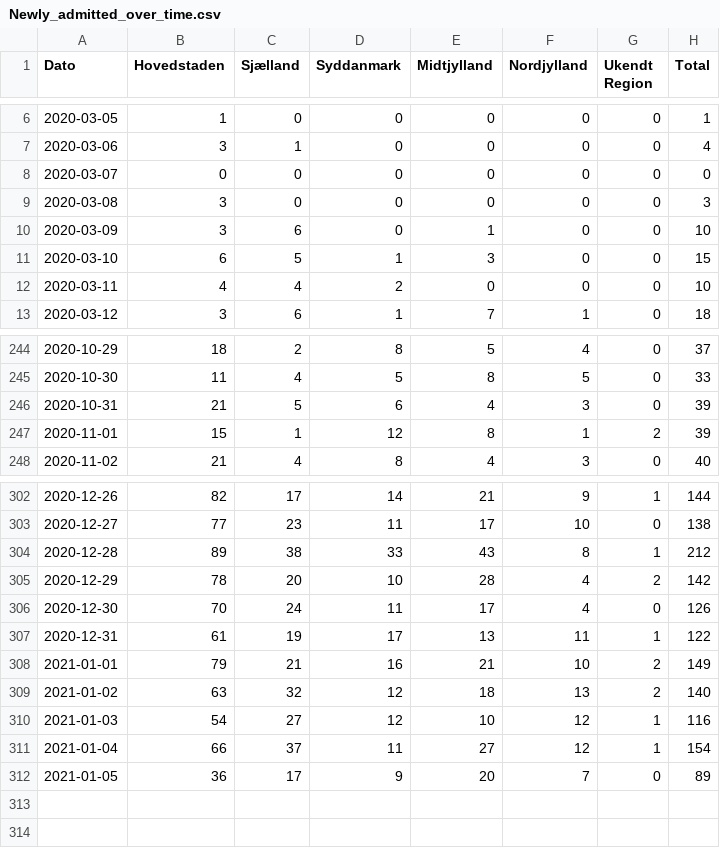
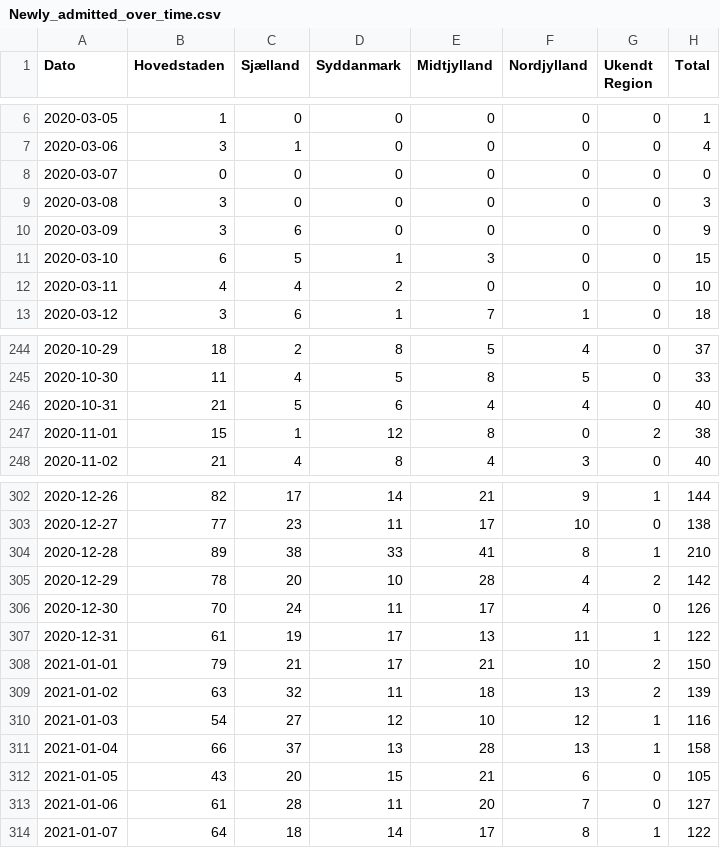
Before and after one commit to brinchj/ssi, a CSV file: vaccines/data/Newly_admitted_over_time.csv, drawn as a sheet; only a part is shown, gaps mark what is left out.

```diff
--- a/vaccines/data/Newly_admitted_over_time.csv
+++ b/vaccines/data/Newly_admitted_over_time.csv
@@ -9,3 +9,3 @@
 2020-03-08;  3; 0; 0; 0; 0;0;  3
-2020-03-09;  3; 6; 0; 1; 0;0; 10
+2020-03-09;  3; 6; 0; 0; 0;0;  9
 2020-03-10;  6; 5; 1; 3; 0;0; 15
@@ -245,4 +245,4 @@
 2020-10-30; 11; 4; 5; 8; 5;0; 33
-2020-10-31; 21; 5; 6; 4; 3;0; 39
-2020-11-01; 15; 1;12; 8; 1;2; 39
+2020-10-31; 21; 5; 6; 4; 4;0; 40
+2020-11-01; 15; 1;12; 8; 0;2; 38
 2020-11-02; 21; 4; 8; 4; 3;0; 40
@@ -303,3 +303,3 @@
 2020-12-27; 77;23;11;17;10;0;138
-2020-12-28; 89;38;33;43; 8;1;212
+2020-12-28; 89;38;33;41; 8;1;210
 2020-12-29; 78;20;10;28; 4;2;142
@@ -307,6 +307,8 @@
 2020-12-31; 61;19;17;13;11;1;122
-2021-01-01; 79;21;16;21;10;2;149
-2021-01-02; 63;32;12;18;13;2;140
+2021-01-01; 79;21;17;21;10;2;150
+2021-01-02; 63;32;11;18;13;2;139
 2021-01-03; 54;27;12;10;12;1;116
-2021-01-04; 66;37;11;27;12;1;154
-2021-01-05; 36;17; 9;20; 7;0; 89
+2021-01-04; 66;37;13;28;13;1;158
+2021-01-05; 43;20;15;21; 6;0;105
+2021-01-06; 61;28;11;20; 7;0;127
+2021-01-07; 64;18;14;17; 8;1;122
```
Also changed, not shown: vaccines/data/Deaths_over_time.csv, 1 other file.
